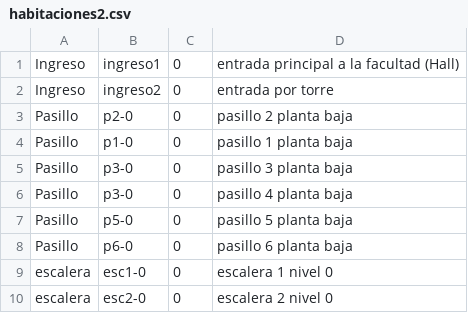
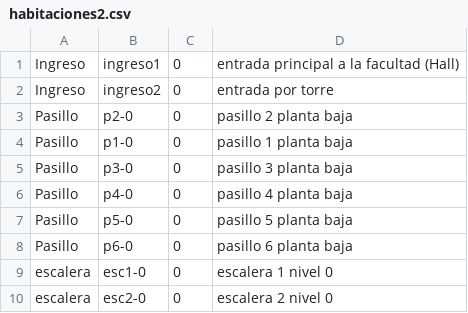
Before and after one commit to mfcicerchia/IA2016-TPparte1, a CSV file: TPIA2016/archivosCSV/habitaciones2.csv, drawn as a sheet; only a part is shown.

Commit message:
incorporo cambios en los archivos de input
Incorporo correcciones en los archivos CSV.

Se encontró que desde la interfaz solo se bloquean los pasillos de
planta baja no así los de las otras plantas.

```diff
--- a/TPIA2016/archivosCSV/habitaciones2.csv
+++ b/TPIA2016/archivosCSV/habitaciones2.csv
@@ -5,3 +5,3 @@ Pasillo,p1-0,0,pasillo 1 planta baja
 Pasillo,p3-0,0,pasillo 3 planta baja
-Pasillo,p3-0,0,pasillo 4 planta baja
+Pasillo,p4-0,0,pasillo 4 planta baja
 Pasillo,p5-0,0,pasillo 5 planta baja
```
Also changed, not shown: 4 other files.
